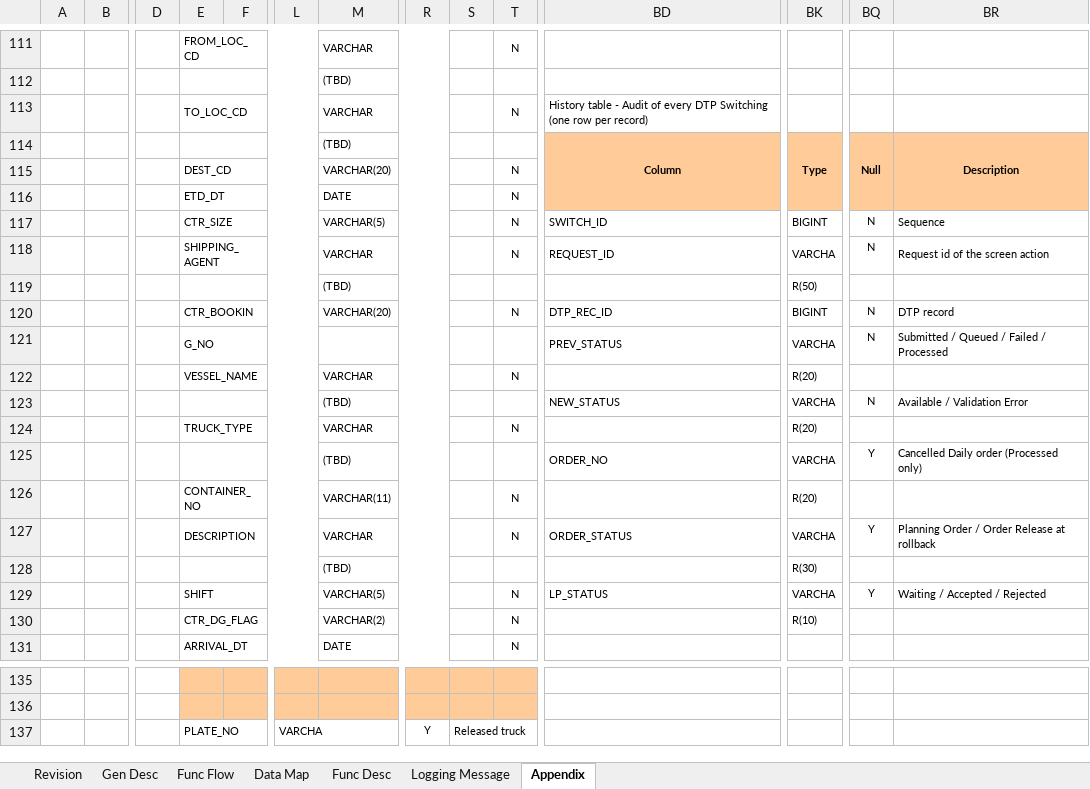
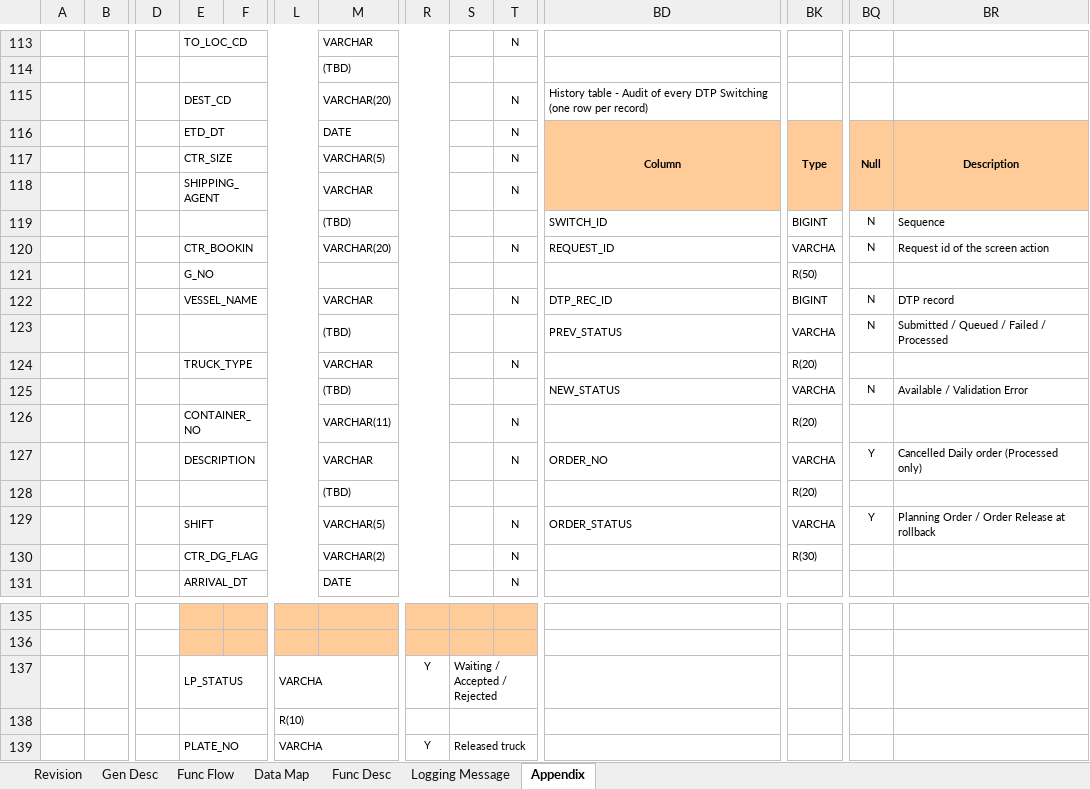
Before and after one commit to santo-san/tc-pbr, an Excel workbook: docs/uiss/UISS_Batch_DTP_Switching.xlsx, sheet Appendix, drawn as a sheet; only a part is shown, gaps mark what is left out; values as stored, in another font and other column widths than the file's, no borders; charts and pictures not drawn; removed rows and columns are numbered as before the commit, all else as after; rows hold the shown columns only; the diff covers the shown part only; the diff names each change by its address in the sheet, - before the commit and + after, or states it on an @@ line.

```diff
--- a/docs/uiss/UISS_Batch_DTP_Switching.xlsx (sheet Appendix)
+++ b/docs/uiss/UISS_Batch_DTP_Switching.xlsx (sheet Appendix)
-E113: FROM_LOC_CD
+E113: TO_LOC_CD
-E115: TO_LOC_CD
+E115: DEST_CD
-M115: VARCHAR
+M115: VARCHAR(20)
-E116: (empty)
+E116: ETD_DT
-M116: (TBD)
+M116: DATE
-T116: (empty)
+T116: N
-E117: DEST_CD
+E117: CTR_SIZE
-M117: VARCHAR(20)
+M117: VARCHAR(5)
-row 116:  |  |  | ETD_DT |  |  | DATE |  |  | N
+row 118:  |  |  | SHIPPING_AGENT |  |  | VARCHAR |  |  | N
-E119: CTR_SIZE
+E119: (empty)
-M119: VARCHAR(5)
+M119: (TBD)
-T119: N
+T119: (empty)
-E120: SHIPPING_AGENT
+E120: CTR_BOOKIN
-M120: VARCHAR
+M120: VARCHAR(20)
-row 119:  |  |  |  |  |  | (TBD) |  |  |  |  | R(50)
+row 121:  |  |  | G_NO |  |  |  |  |  |  |  | R(50)
-E122: CTR_BOOKIN
+E122: VESSEL_NAME
-M122: VARCHAR(20)
+M122: VARCHAR
-E123: G_NO
+E123: (empty)
-M123: (empty)
+M123: (TBD)
-E124: VESSEL_NAME
+E124: TRUCK_TYPE
-row 124:  |  |  | TRUCK_TYPE |  |  | VARCHAR |  |  | N |  | R(20)
-row 125:  |  |  |  |  |  | (TBD) |  |  |  | ORDER_NO | VARCHA | Y | Cancelled Daily order (Processed only)
-BD127: ORDER_STATUS
+BD127: ORDER_NO
-BR127: Planning Order / Order Release at rollback
+BR127: Cancelled Daily order (Processed only)
-BK128: R(30)
+BK128: R(20)
-BD129: LP_STATUS
+BD129: ORDER_STATUS
-BR129: Waiting / Accepted / Rejected
+BR129: Planning Order / Order Release at rollback
-BK130: R(10)
+BK130: R(30)
+row 137:  |  |  | LP_STATUS |  | VARCHA |  | Y | Waiting / Accepted / Rejected
+row 138:  |  |  |  |  | R(10)
```
Also changed, not shown: 7 added rows, 5 removed rows, 19 edited cells and cell formats elsewhere in this sheet, sheet Data Map, sheet Revision, docs/uiss/UISS_Batch_DTP_Excel_Upload.xlsx, docs/uiss/UISS_Batch_DTP_Queue_Processing.xlsx, 46 other files.
